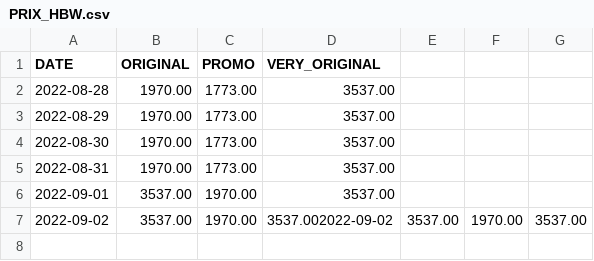
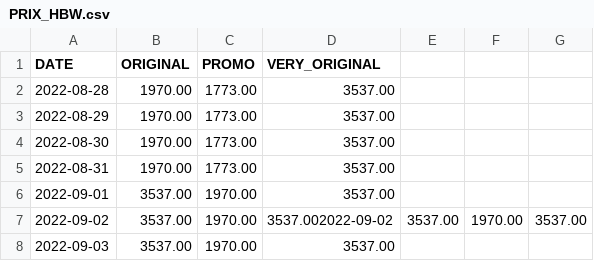
Before and after one commit to Adri-Charbonneau/HBW, a CSV file: DATA/PRIX_HBW.csv, drawn as a sheet.

Commit message:
[Bot] Update HBW price

```diff
--- a/DATA/PRIX_HBW.csv
+++ b/DATA/PRIX_HBW.csv
@@ -7 +7,2 @@ DATE,ORIGINAL,PROMO,VERY_ORIGINAL
 2022-09-02,3537.00,1970.00,3537.002022-09-02,3537.00,1970.00,3537.00
+2022-09-03,3537.00,1970.00,3537.00
```
